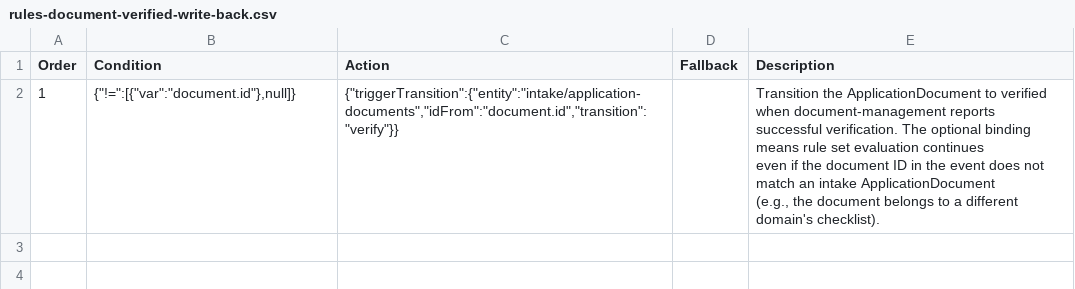
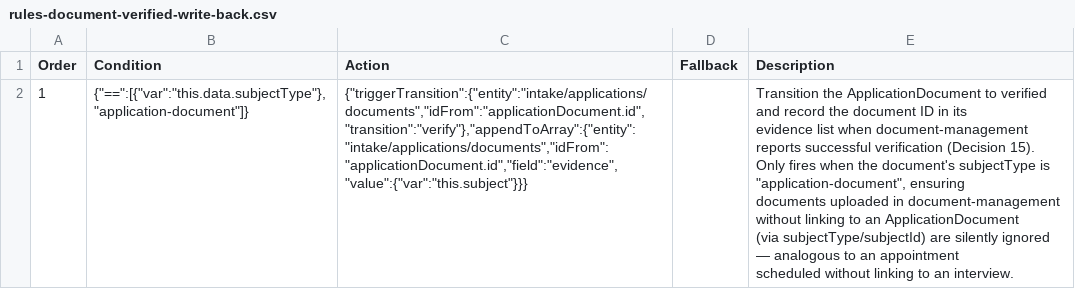
Before and after one commit to pkarman/safety-net-blueprint, a CSV file: docs/contract-tables/intake/rules-document-verified-write-back.csv, drawn as a sheet.

Commit message:
Add evidence field to ApplicationDocument and update entity path convention
- Add `evidence` array to `ApplicationDocument` schema — stores document-management
  document IDs that satisfy the checklist item, populated by the verified write-back rule
- Update `document-verified-write-back` rule to use `subjectType`/`subjectId` pattern
  (matching the appointment scheduling convention) instead of `documentId`; add
  `appendToArray` action to populate the evidence field alongside the transition
- Rename entity paths to mirror REST sub-resource hierarchy:
  `intake/application-documents` -> `intake/applications/documents`
  `intake/application-members` -> `intake/applications/members`
  `intake/interviews` -> `intake/applications/interview` (singleton, singular)
- Update entity pattern in `rules-schema.yaml` to allow multi-level paths
- Extract `deriveCollectionName` into `collection-utils.js` to break circular dependency
  (route-generator -> create-handler -> rule-evaluation -> route-generator); update all
  callers to import from the shared utility
- Regenerate intake contract tables to reflect rule and schema changes

```diff
--- a/docs/contract-tables/intake/rules-document-verified-write-back.csv
+++ b/docs/contract-tables/intake/rules-document-verified-write-back.csv
@@ -1,6 +1,8 @@
 Order,Condition,Action,Fallback,Description
-1,"{""!="":[{""var"":""document.id""},null]}","{""triggerTransition"":{""entity"":""intake/application-documents"",""idFrom"":""document.id"",""transition"":""verify""}}",,"Transition the ApplicationDocument to verified when document-management reports
-successful verification. The optional binding means rule set evaluation continues
-even if the document ID in the event does not match an intake ApplicationDocument
-(e.g., the document belongs to a different domain's checklist).
-"
+1,"{""=="":[{""var"":""this.data.subjectType""},""application-document""]}","{""triggerTransition"":{""entity"":""intake/applications/documents"",""idFrom"":""applicationDocument.id"",""transition"":""verify""},""appendToArray"":{""entity"":""intake/applications/documents"",""idFrom"":""applicationDocument.id"",""field"":""evidence"",""value"":{""var"":""this.subject""}}}",,"Transition the ApplicationDocument to verified and record the document ID in its
+evidence list when document-management reports successful verification (Decision 15).
+Only fires when the document's subjectType is ""application-document"", ensuring
+documents uploaded in document-management without linking to an ApplicationDocument
+(via subjectType/subjectId) are silently ignored — analogous to an appointment
+scheduled without linking to an interview.
+"
```
Also changed, not shown: docs/contract-tables/intake/rules-application-submitted-document-checklist.csv, docs/contract-tables/intake/rules-appointment-scheduled-link-to-interview.csv, 13 other files.
